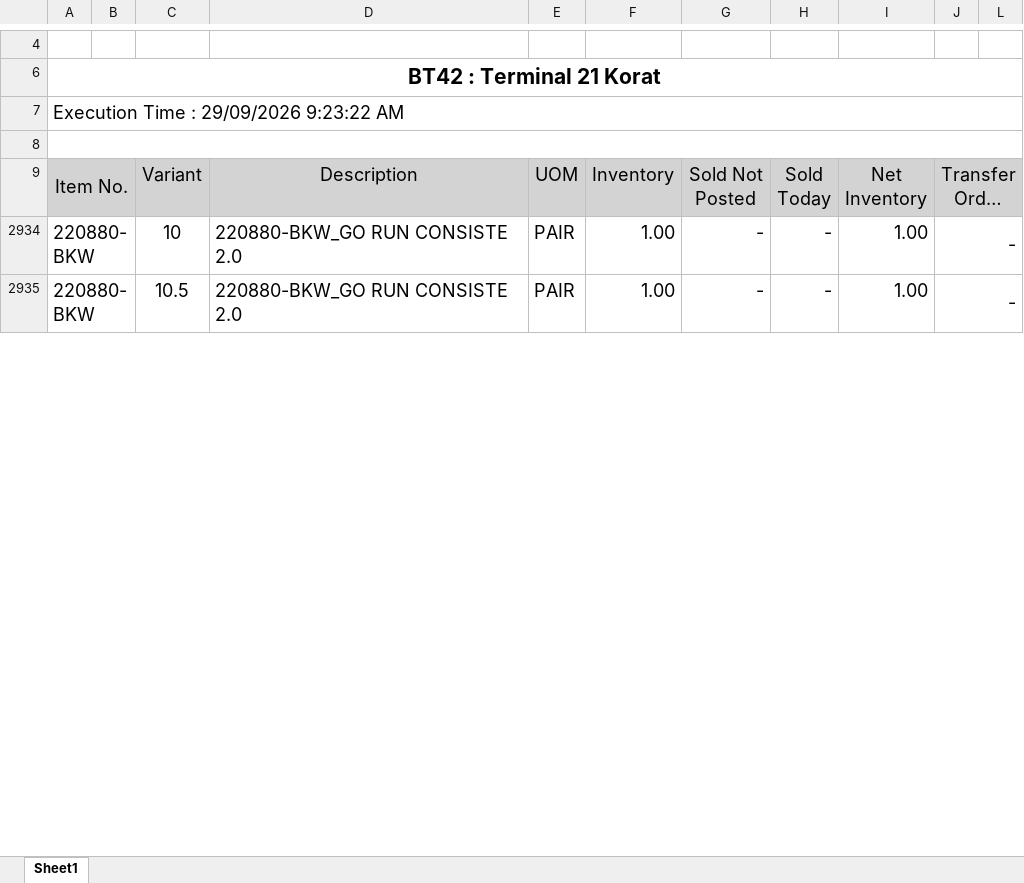
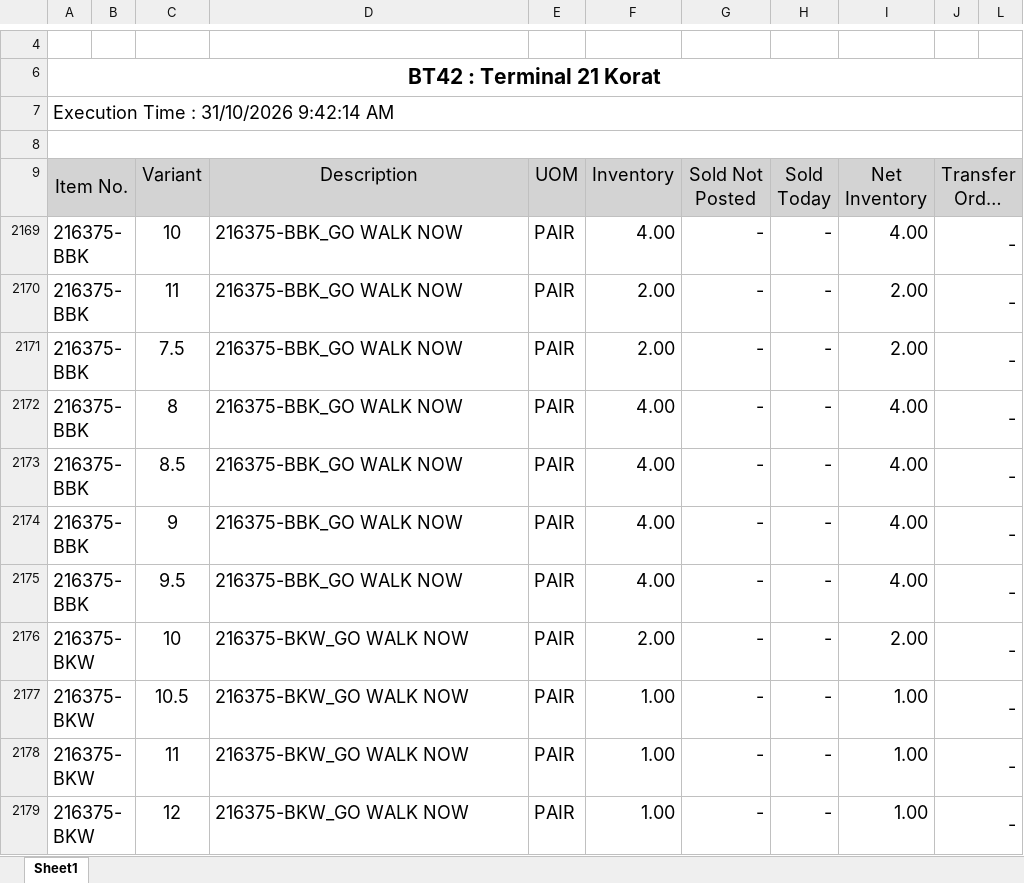
Before and after one commit to SakonBel/sk42, an Excel workbook: src/assets/stock.xlsx, sheet Sheet1, drawn as a sheet; only a part is shown, gaps mark what is left out; long unchanged cells end in …; values as stored, in another font and other column widths than the file's, no borders; addresses are those after the commit; the diff covers the shown part only; the diff names each change by its address in the sheet, - before the commit and + after, or states it on an @@ line.

```diff
--- a/src/assets/stock.xlsx (sheet Sheet1)
+++ b/src/assets/stock.xlsx (sheet Sheet1)
-A7 (Item No.): Execution Time : 29/09/2026 9:23:22 AM
+A7 (Item No.): Execution Time : 31/10/2026 9:42:14 AM
@@ row 2169 unhidden: 216375-BBK |  | 10 | 216375-BBK_GO WALK NOW | PAIR | 4.00 | - | - | 4.00 | - @@
+row 2170: 216375-BBK |  | 11 | 216375-BBK_GO WALK NOW | PAIR | 2.00 | - | - | 2.00 | -
@@ row 2171 unhidden: 216375-BBK |  | 7.5 | 216375-BBK_GO WALK NOW | PAIR | 2.00 | - | - | 2.00 | - @@
@@ row 2172 unhidden: 216375-BBK |  | 8 | 216375-BBK_GO WALK NOW | PAIR | 4.00 | - | - | 4.00 | - @@
@@ row 2173 unhidden: 216375-BBK |  | 8.5 | 216375-BBK_GO WALK NOW | PAIR | 4.00 | - | - | 4.00 | - @@
@@ row 2174 unhidden: 216375-BBK |  | 9 | 216375-BBK_GO WALK NOW | PAIR | 4.00 | - | - | 4.00 | - @@
@@ row 2175 unhidden: 216375-BBK |  | 9.5 | 216375-BBK_GO WALK NOW | PAIR | 4.00 | - | - | 4.00 | - @@
-A2176:A2177 (Item No.): 220880-BKW
+A2176:A2177 (Item No.): 216375-BKW
-D2176:D2177 (Description): 220880-BKW_GO RUN CONSISTE 2.0
+D2176:D2177 (Description): 216375-BKW_GO WALK NOW
-F2176 (Inventory): 1.00
+F2176 (Inventory): 2.00
-I2176 (Net Inventory): 1.00
+I2176 (Net Inventory): 2.00
@@ row 2178 unhidden: 216375-BKW |  | 11 | 216375-BKW_GO WALK NOW | PAIR | 1.00 | - | - | 1.00 | - @@
@@ row 2179 unhidden: 216375-BKW |  | 12 | 216375-BKW_GO WALK NOW | PAIR | 1.00 | - | - | 1.00 | - @@
```
Also changed, not shown: 1 added row, 1 removed row, 20 hidden or unhidden rows and 38 edited cells elsewhere in this sheet, hidden cells, 11 other files.
